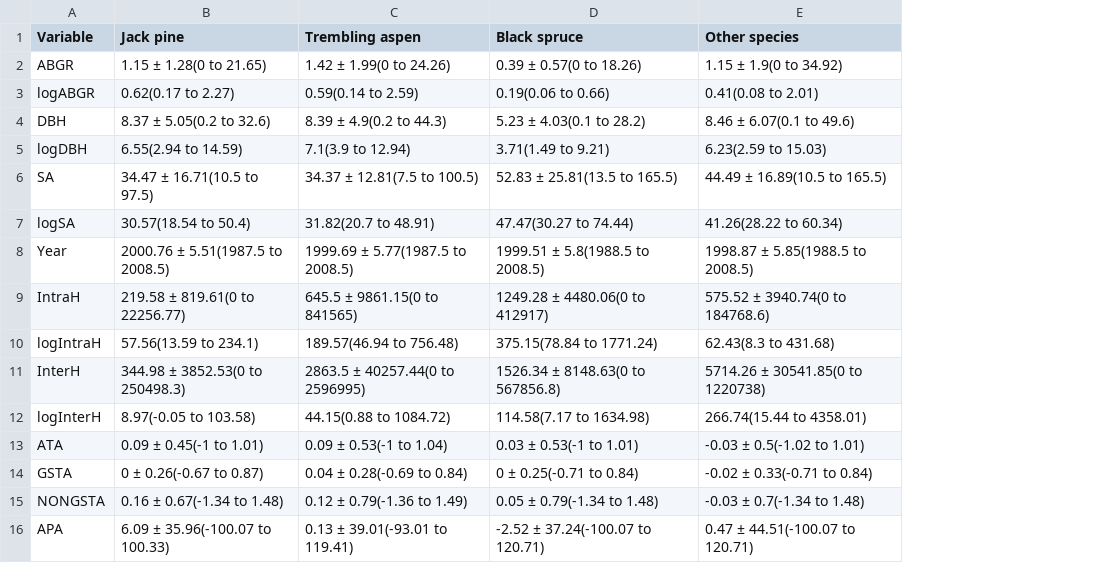
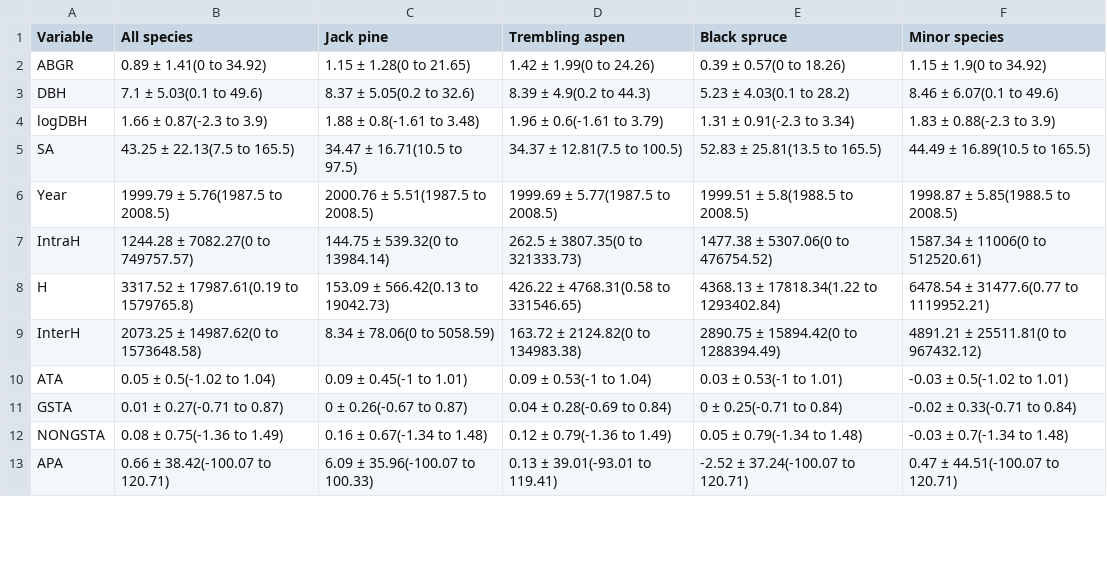
Before and after one commit to YongLuo007/Climate_Growth, a CSV file: TablesFigures/table S1.csv, drawn as a sheet; only a part is shown; removed rows and columns are numbered as before the commit, all else as after; the diff names each change by its address in the sheet, - before the commit and + after, or states it on an @@ line.

```diff
--- a/TablesFigures/table S1.csv
+++ b/TablesFigures/table S1.csv
+column B (All species), rows 2-7: 0.89 ± 1.41(0 to 34.92) | 7.1 ± 5.03(0.1 to 49.6) | 1.66 ± 0.87(-2.3 to 3.9) | 43.25 ± 22.13(7.5 to 165.5) | 1999.79 ± 5.76(1987.5 to 2008.5) | 1244.28 ± 7082.27(0 to 749757.57); rows 9-13: 2073.25 ± 14987.62(0 to 1573648.58) | 0.05 ± 0.5(-1.02 to 1.04) | 0.01 ± 0.27(-0.71 to 0.87) | 0.08 ± 0.75(-1.36 to 1.49) | 0.66 ± 38.42(-100.07 to 120.71)
-F1: Other species
+F1: Minor species
-row 3: logABGR | 0.62(0.17 to 2.27) | 0.59(0.14 to 2.59) | 0.19(0.06 to 0.66) | 0.41(0.08 to 2.01)
-C4 (Jack pine): 6.55(2.94 to 14.59)
+C4 (Jack pine): 1.88 ± 0.8(-1.61 to 3.48)
-D4 (Trembling aspen): 7.1(3.9 to 12.94)
+D4 (Trembling aspen): 1.96 ± 0.6(-1.61 to 3.79)
-E4 (Black spruce): 3.71(1.49 to 9.21)
+E4 (Black spruce): 1.31 ± 0.91(-2.3 to 3.34)
-F4 (Minor species): 6.23(2.59 to 15.03)
+F4 (Minor species): 1.83 ± 0.88(-2.3 to 3.9)
-row 7: logSA | 30.57(18.54 to 50.4) | 31.82(20.7 to 48.91) | 47.47(30.27 to 74.44) | 41.26(28.22 to 60.34)
-C7 (Jack pine): 219.58 ± 819.61(0 to 22256.77)
+C7 (Jack pine): 144.75 ± 539.32(0 to 13984.14)
-D7 (Trembling aspen): 645.5 ± 9861.15(0 to 841565)
+D7 (Trembling aspen): 262.5 ± 3807.35(0 to 321333.73)
-E7 (Black spruce): 1249.28 ± 4480.06(0 to 412917)
+E7 (Black spruce): 1477.38 ± 5307.06(0 to 476754.52)
-F7 (Minor species): 575.52 ± 3940.74(0 to 184768.6)
+F7 (Minor species): 1587.34 ± 11006(0 to 512520.61)
-row 10: logIntraH | 57.56(13.59 to 234.1) | 189.57(46.94 to 756.48) | 375.15(78.84 to 1771.24) | 62.43(8.3 to 431.68)
+row 8: H | 3317.52 ± 17987.61(0.19 to 1579765.8) | 153.09 ± 566.42(0.13 to 19042.73) | 426.22 ± 4768.31(0.58 to 331546.65) | 4368.13 ± 17818.34(1.22 to 1293402.84) | 6478.54 ± 31477.6(0.77 to 1119952.21)
-C9 (Jack pine): 344.98 ± 3852.53(0 to 250498.3)
+C9 (Jack pine): 8.34 ± 78.06(0 to 5058.59)
-D9 (Trembling aspen): 2863.5 ± 40257.44(0 to 2596995)
+D9 (Trembling aspen): 163.72 ± 2124.82(0 to 134983.38)
-E9 (Black spruce): 1526.34 ± 8148.63(0 to 567856.8)
+E9 (Black spruce): 2890.75 ± 15894.42(0 to 1288394.49)
-F9 (Minor species): 5714.26 ± 30541.85(0 to 1220738)
+F9 (Minor species): 4891.21 ± 25511.81(0 to 967432.12)
-row 12: logInterH | 8.97(-0.05 to 103.58) | 44.15(0.88 to 1084.72) | 114.58(7.17 to 1634.98) | 266.74(15.44 to 4358.01)
```
Also changed, not shown: 53 other files.
